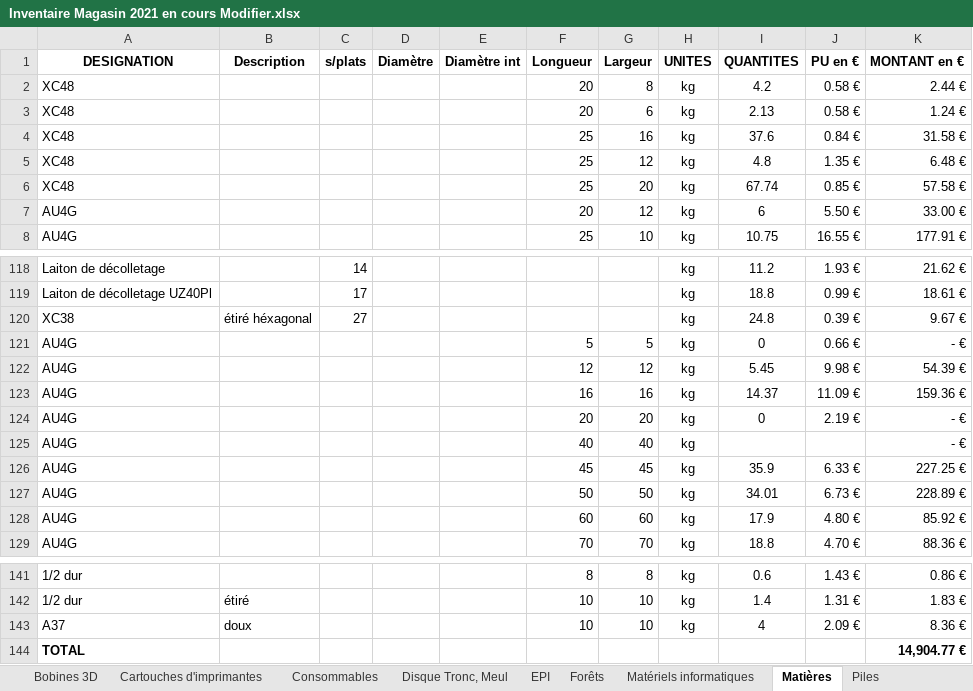
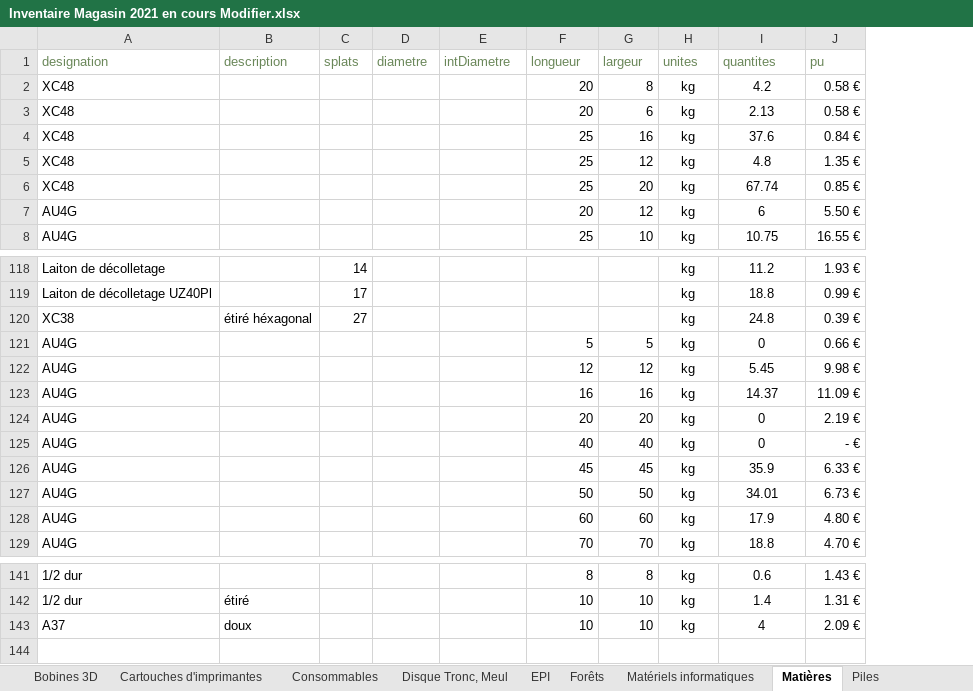
Before and after one commit to jtissier78/Gest-Mag-Lyc-e-HB, an Excel workbook: Setup/data/Inventaire Magasin 2021 en cours Modifier.xlsx, sheet Matières, drawn as a sheet; only a part is shown, gaps mark what is left out; values as stored, in another font and other column widths than the file's, no borders; removed rows and columns are numbered as before the commit, all else as after; the diff names each change by its address in the sheet, - before the commit and + after, or states it on an @@ line.

```diff
--- a/Setup/data/Inventaire Magasin 2021 en cours Modifier.xlsx (sheet Matières)
+++ b/Setup/data/Inventaire Magasin 2021 en cours Modifier.xlsx (sheet Matières)
-column K, rows 2-8: 2.44 € | 1.24 € | 31.58 € | 6.48 € | 57.58 € | 33.00 € | 177.91 €; rows 118-129: 21.62 € | 18.61 € | 9.67 € | - € | 54.39 € | 159.36 € | - € | - € | 227.25 € | 228.89 € | 85.92 € | 88.36 €; rows 141-143: 0.86 € | 1.83 € | 8.36 €
-row 1: DESIGNATION | Description | s/plats | Diamètre | Diamètre int | Longueur | Largeur | UNITES | QUANTITES | PU en € | MONTANT en €
+row 1: designation | description | splats | diametre | intDiametre | longueur | largeur | unites | quantites | pu
-I125: (empty)
+I125: 0
-J125: (empty)
+J125: - €
-row 144: TOTAL |  |  |  |  |  |  |  |  |  | 14,904.77 €
```
Also changed, not shown: sheet Forêts, sheet Tige filtée, sheet Papier de verre et toile, sheet Matériels informatiques, sheet Piles, sheet EPI, 2 more sheets, 1 other file.
